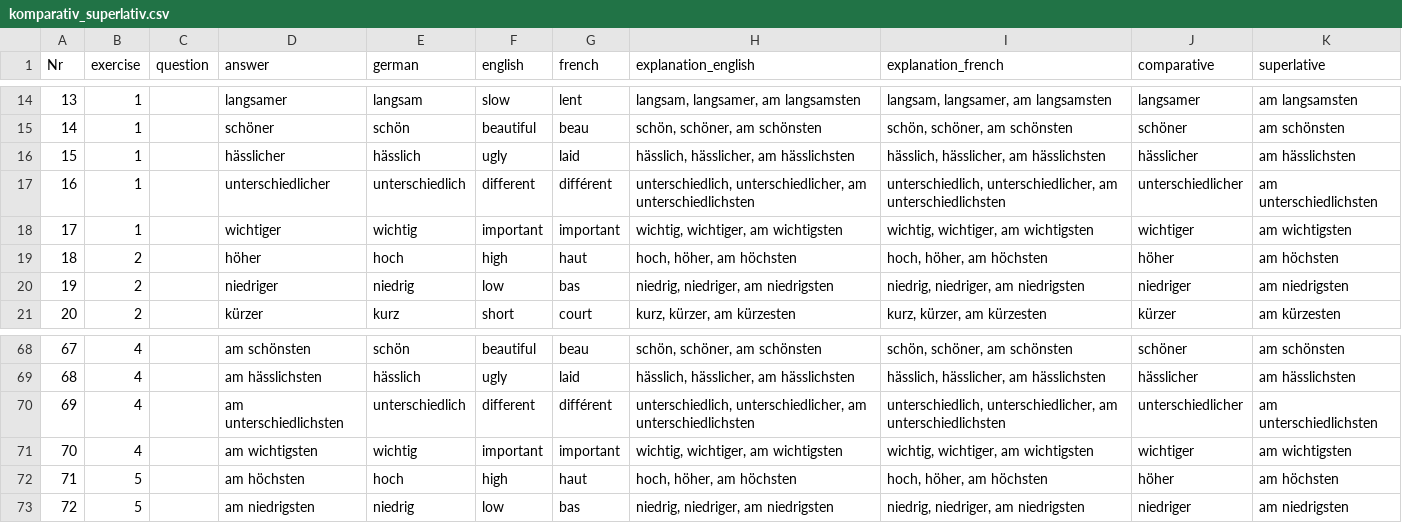
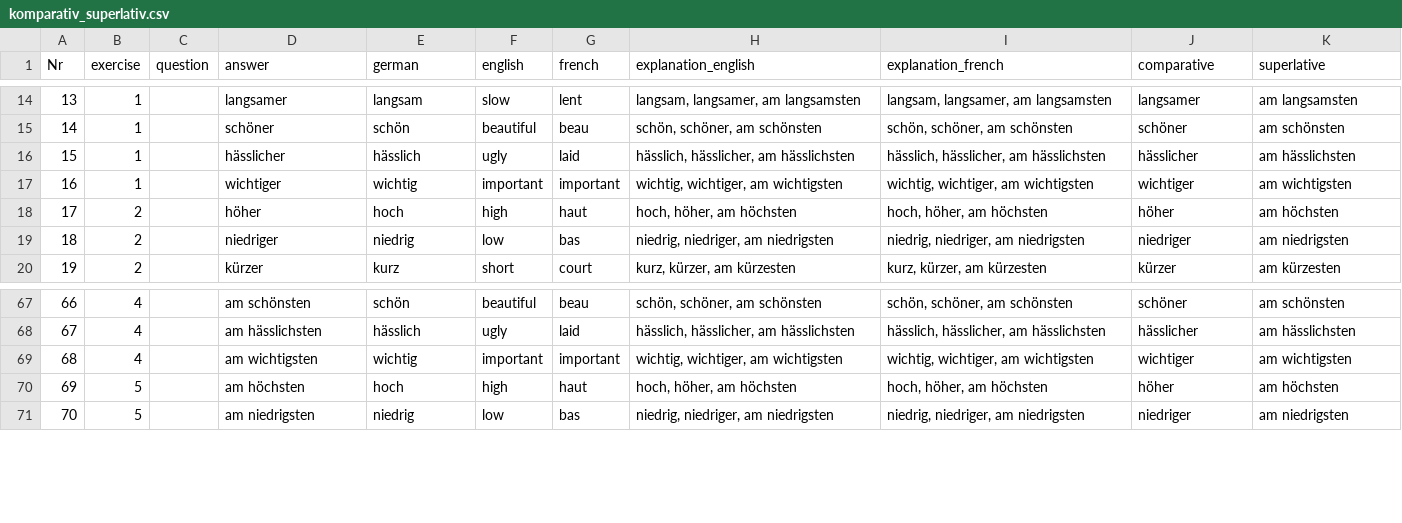
Before and after one commit to cbjcamus/Sievers-Study-Hall, a CSV file: data/datasets/adjektive/komparativ_superlativ.csv, drawn as a sheet; only a part is shown, gaps mark what is left out; removed rows and columns are numbered as before the commit, all else as after; the diff names each change by its address in the sheet, - before the commit and + after, or states it on an @@ line.

```diff
--- a/data/datasets/adjektive/komparativ_superlativ.csv
+++ b/data/datasets/adjektive/komparativ_superlativ.csv
-row 17: 16 | 1 |  | unterschiedlicher | unterschiedlich | different | différent | unterschiedlich, unterschiedlicher, am unterschiedlichsten | unterschiedlich, unterschiedlicher, am unterschiedlichsten | unterschiedlicher | am unterschiedlichsten
@@ column A (Nr) renumbered from row 17 down @@
-row 70: 69 | 4 |  | am unterschiedlichsten | unterschiedlich | different | différent | unterschiedlich, unterschiedlicher, am unterschiedlichsten | unterschiedlich, unterschiedlicher, am unterschiedlichsten | unterschiedlicher | am unterschiedlichsten
```
Also changed, not shown: data/datasets/other/levels.csv, data/datasets/other/synonyms.csv, 55 other files.
